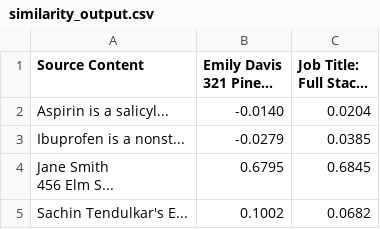
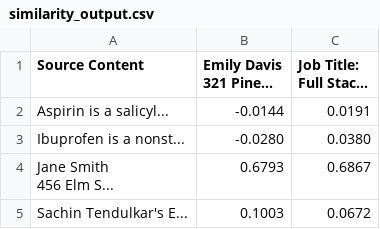
Before and after one commit to naeem23/semantic-similarity-analysis, a CSV file: SemanticSimilarity/SemanticSimilarity/Output/similarity_output.csv, drawn as a sheet.

Commit message:
Initial commit or added similarity analysis feature

```diff
--- a/SemanticSimilarity/SemanticSimilarity/Output/similarity_output.csv
+++ b/SemanticSimilarity/SemanticSimilarity/Output/similarity_output.csv
@@ -2,6 +2,6 @@ Source Content,"Emily Davis
 321 Pine...",Job Title: Full Stac...,,,,
-Aspirin is a salicyl...,-0.0140,0.0204
-Ibuprofen is a nonst...,-0.0279,0.0385
-"Jane Smith
-456 Elm S...",0.6795,0.6845
-Sachin Tendulkar's E...,0.1002,0.0682
+Aspirin is a salicyl...,-0.0144,0.0191
+Ibuprofen is a nonst...,-0.0280,0.0380
+"Jane Smith
+456 Elm S...",0.6793,0.6867
+Sachin Tendulkar's E...,0.1003,0.0672
```
Also changed, not shown: 2 other files.
